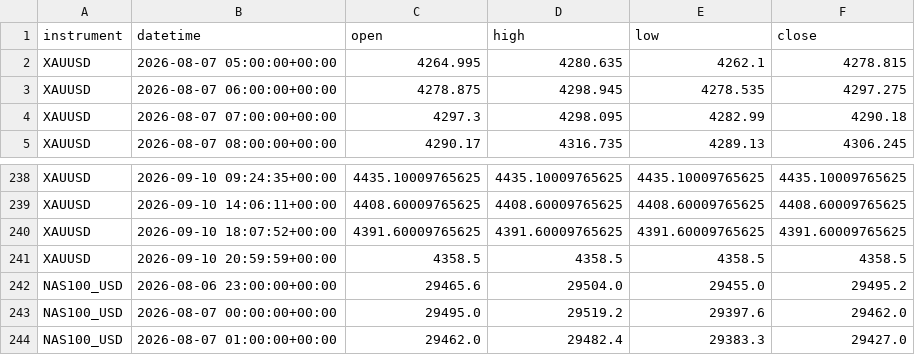
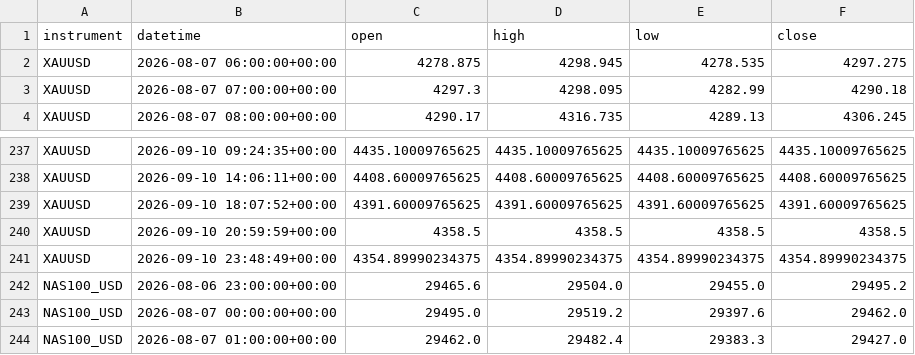
Before and after one commit to kenjtradez/portfolio-forward-test, a CSV file: overnight_extension_log.csv, drawn as a sheet; only a part is shown, gaps mark what is left out.

```diff
--- a/overnight_extension_log.csv
+++ b/overnight_extension_log.csv
@@ -1,3 +1,2 @@
 instrument,datetime,open,high,low,close
-XAUUSD,2026-08-07 05:00:00+00:00,4264.995,4280.635,4262.1,4278.815
 XAUUSD,2026-08-07 06:00:00+00:00,4278.875,4298.945,4278.535,4297.275
@@ -241,2 +240,3 @@ XAUUSD,2026-09-10 18:07:52+00:00,4391.60009765625,4391.60009765625,4391.60009765
 XAUUSD,2026-09-10 20:59:59+00:00,4358.5,4358.5,4358.5,4358.5
+XAUUSD,2026-09-10 23:48:49+00:00,4354.89990234375,4354.89990234375,4354.89990234375,4354.89990234375
 NAS100_USD,2026-08-06 23:00:00+00:00,29465.6,29504.0,29455.0,29495.2
```
